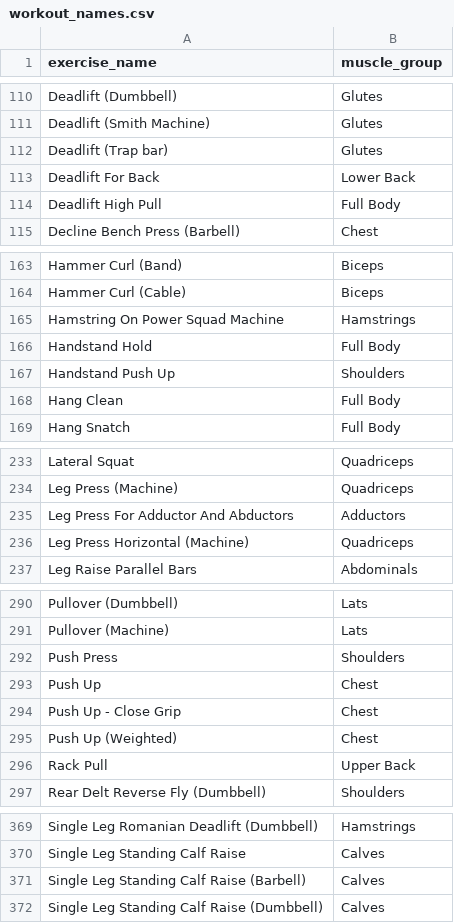
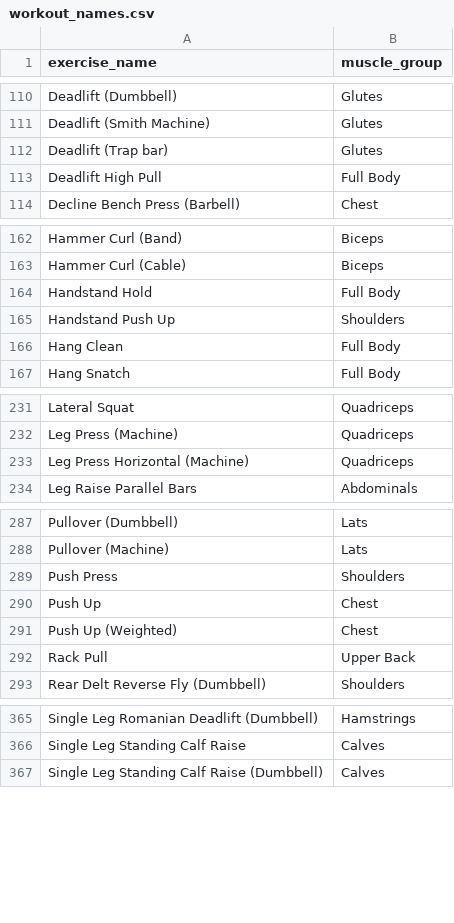
Before and after one commit to varun642002/Ignyt-testing-, a CSV file: tools/workout_names.csv, drawn as a sheet; only a part is shown, gaps mark what is left out; the diff covers the shown part only; the diff names each change by its address in the sheet, - before the commit and + after, or states it on an @@ line.

```diff
--- a/tools/workout_names.csv
+++ b/tools/workout_names.csv
-row 113: Deadlift For Back | Lower Back
-row 165: Hamstring On Power Squad Machine | Hamstrings
-row 235: Leg Press For Adductor And Abductors | Adductors
-row 294: Push Up - Close Grip | Chest
-row 371: Single Leg Standing Calf Raise (Barbell) | Calves
```
Also changed, not shown: 1 removed row elsewhere in this file, 3 other files.
